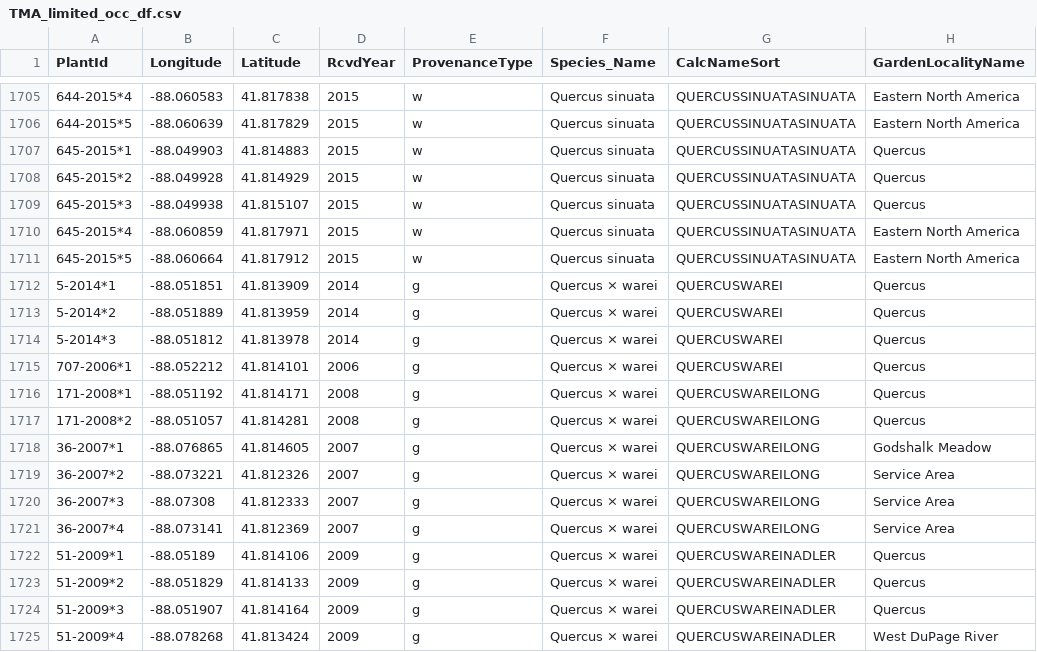
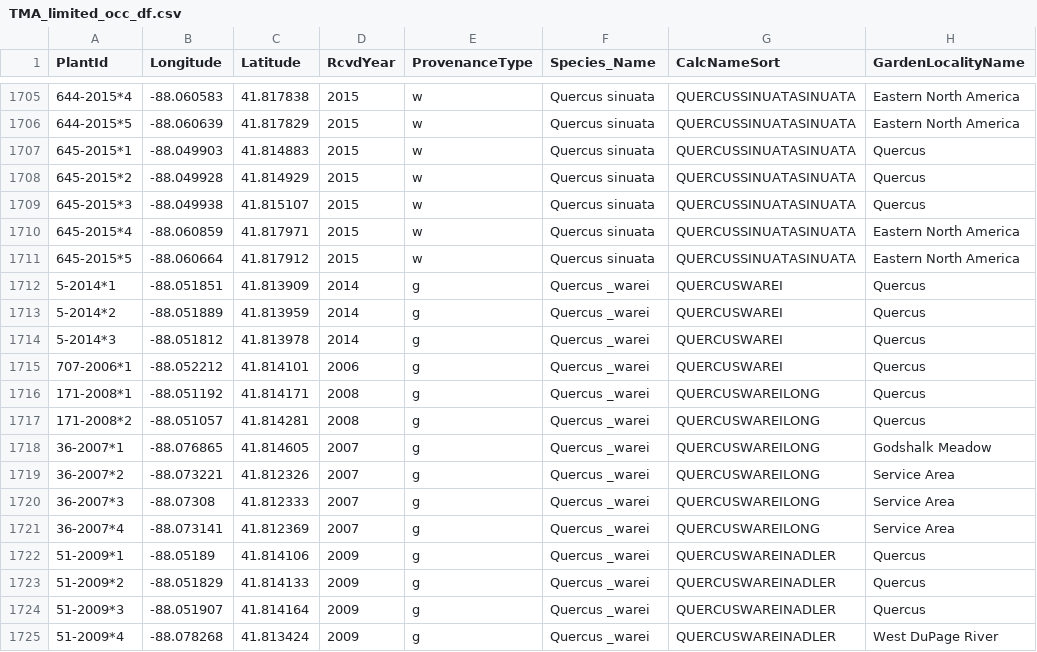
Before and after one commit to HobanLab/USBG_Hybrid_Acorn, a CSV file: Analyses/Geographic_Results/TMA_limited_occ_df.csv, drawn as a sheet; only a part is shown, gaps mark what is left out; the diff covers the shown part only; the diff names each change by its address in the sheet, - before the commit and + after, or states it on an @@ line.

```diff
--- a/Analyses/Geographic_Results/TMA_limited_occ_df.csv
+++ b/Analyses/Geographic_Results/TMA_limited_occ_df.csv
-F1712:F1725 (Species_Name): Quercus × warei
+F1712:F1725 (Species_Name): Quercus _warei
```
Also changed, not shown: 16 edited cells elsewhere in this file, Analyses/Geographic_Results/Starhill_limited_occ_df.csv, Analyses/Geographic_Results/UCDavis_limited_occ_df.csv, 9 other files.
